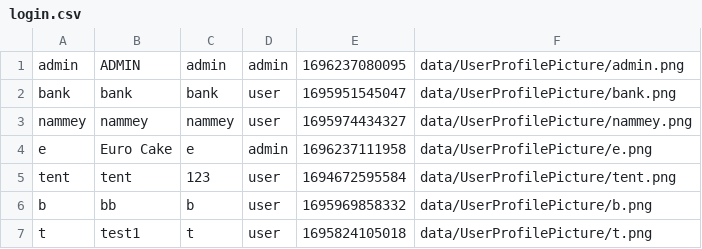
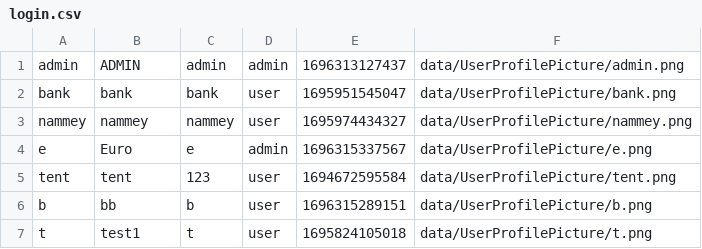
Before and after one commit to aeuro7/Java-EventManager-Project, a CSV file: data/login.csv, drawn as a sheet.

```diff
--- a/data/login.csv
+++ b/data/login.csv
@@ -1,7 +1,7 @@
-admin,ADMIN,admin,admin,1696237080095,data/UserProfilePicture/admin.png
+admin,ADMIN,admin,admin,1696313127437,data/UserProfilePicture/admin.png
 bank,bank,bank,user,1695951545047,data/UserProfilePicture/bank.png
 nammey,nammey,nammey,user,1695974434327,data/UserProfilePicture/nammey.png
-e,Euro Cake,e,admin,1696237111958,data/UserProfilePicture/e.png
+e,Euro,e,admin,1696315337567,data/UserProfilePicture/e.png
 tent,tent,123,user,1694672595584,data/UserProfilePicture/tent.png
-b,bb,b,user,1695969858332,data/UserProfilePicture/b.png
+b,bb,b,user,1696315289151,data/UserProfilePicture/b.png
 t,test1,t,user,1695824105018,data/UserProfilePicture/t.png
```
Also changed, not shown: data/event.csv, 11 other files.
